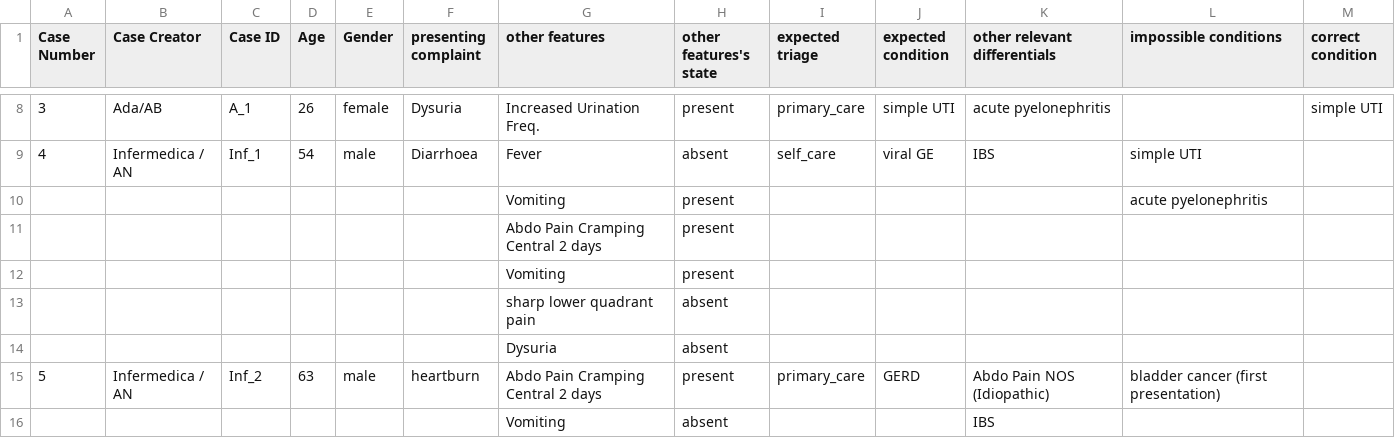
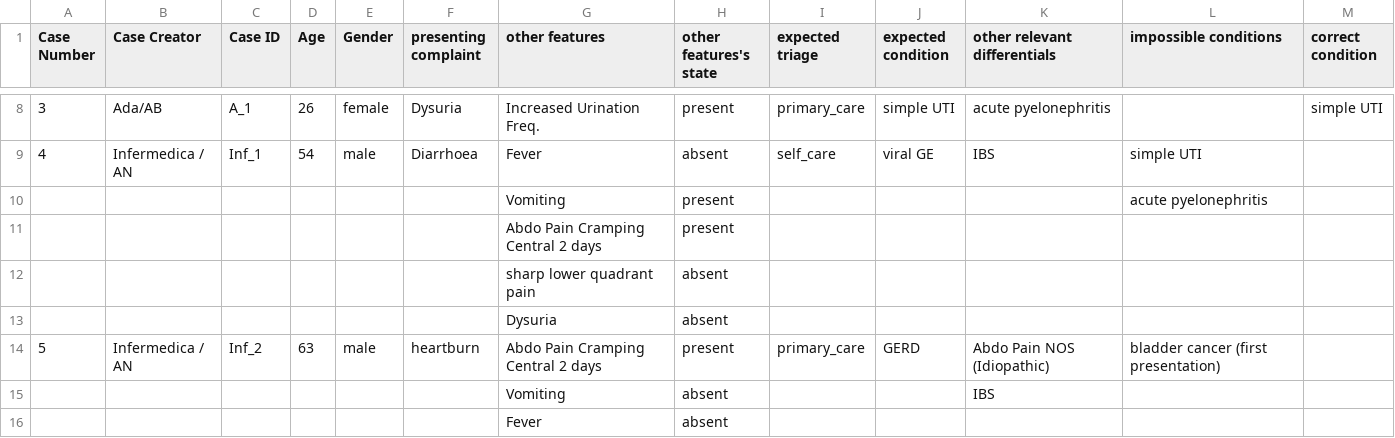
Before and after one commit to FG-AI4H-TG-Symptom/fgai4h-tg-symptom-assessment-mmvb-backend, a CSV file: data/doctor_cases/london_model/CollectingCasesLondonModel.csv, drawn as a sheet; only a part is shown, gaps mark what is left out; the shorter side is filled out with more unchanged rows.

Commit message:
Update London model cases

```diff
--- a/data/doctor_cases/london_model/CollectingCasesLondonModel.csv
+++ b/data/doctor_cases/london_model/CollectingCasesLondonModel.csv
@@ -11,3 +11,2 @@ Case Number,Case Creator,Case ID,Age,Gender,presenting complaint,other features,
 ,,,,,,Abdo Pain Cramping Central 2 days,present,,,,,
-,,,,,,Vomiting,present,,,,,
 ,,,,,,sharp lower quadrant pain,absent,,,,,
```
Also changed, not shown: 2 other files.
